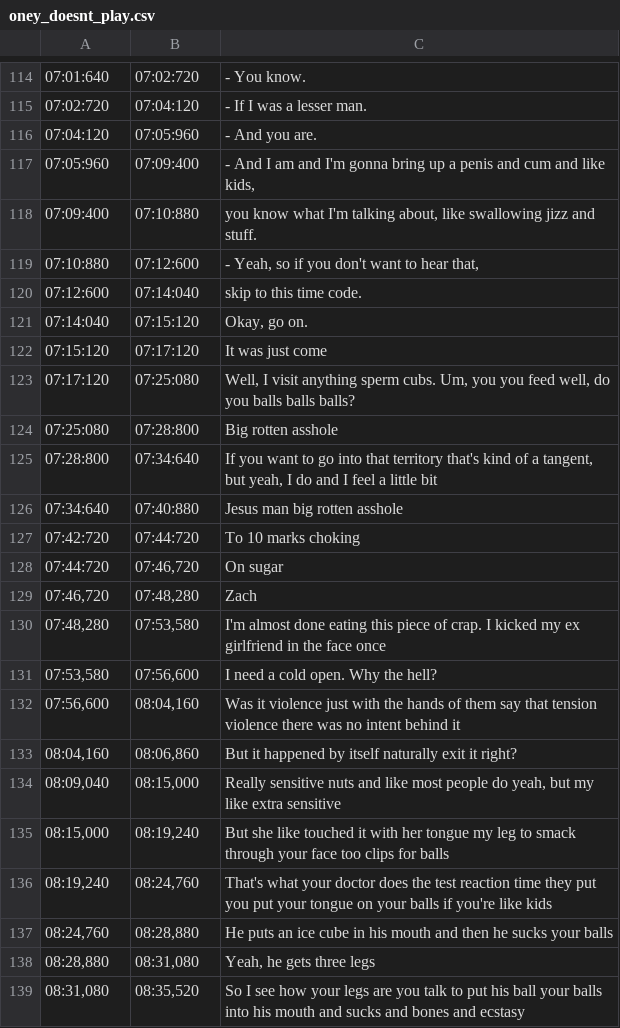
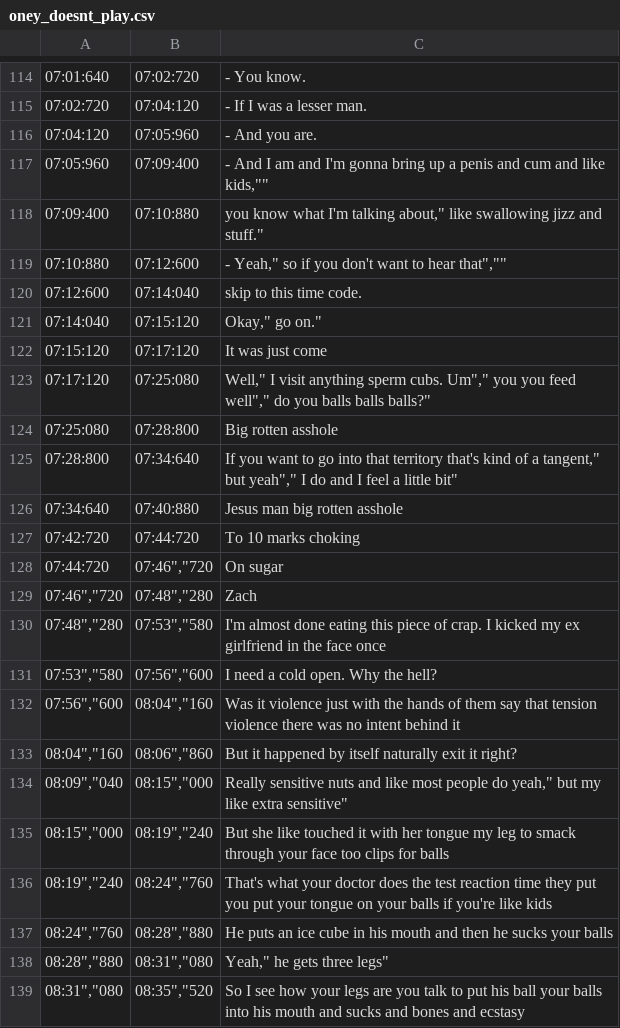
Before and after one commit to draumaz/csv-test, a CSV file: oney_doesnt_play.csv, drawn as a sheet; only a part is shown, gaps mark what is left out; the diff covers the shown part only; the diff names each change by its address in the sheet, - before the commit and + after, or states it on an @@ line.

```diff
--- a/oney_doesnt_play.csv
+++ b/oney_doesnt_play.csv
-C117: …and like kids,
+C117: …and like kids,""
-C118: …I'm talking about, like swallowing jizz and stuff.
+C118: …I'm talking about," like swallowing jizz and stuff."
-C119: - Yeah, so if you don't want to hear that,
+C119: - Yeah," so if you don't want to hear that",""
-C121: Okay, go on.
+C121: Okay," go on."
-C123: Well, I visit anything sperm cubs. Um, you you feed well, do you balls balls balls?
+C123: Well," I visit anything sperm cubs. Um"," you you feed well"," do you balls balls balls?"
-C125: …of a tangent, but yeah, I do and I feel a little bit
+C125: …of a tangent," but yeah"," I do and I feel a little bit"
-B128: 07:46,720
+B128: 07:46","720
-A129: 07:46,720
+A129: 07:46","720
-B129: 07:48,280
+B129: 07:48","280
-A130: 07:48,280
+A130: 07:48","280
-B130: 07:53,580
+B130: 07:53","580
-A131: 07:53,580
+A131: 07:53","580
-B131: 07:56,600
+B131: 07:56","600
-A132: 07:56,600
+A132: 07:56","600
-B132: 08:04,160
+B132: 08:04","160
-A133: 08:04,160
+A133: 08:04","160
-B133: 08:06,860
+B133: 08:06","860
-A134: 08:09,040
+A134: 08:09","040
-B134: 08:15,000
+B134: 08:15","000
-C134: …people do yeah, but my like extra sensitive
+C134: …people do yeah," but my like extra sensitive"
-A135: 08:15,000
+A135: 08:15","000
-B135: 08:19,240
+B135: 08:19","240
-A136: 08:19,240
+A136: 08:19","240
-B136: 08:24,760
+B136: 08:24","760
-A137: 08:24,760
+A137: 08:24","760
-B137: 08:28,880
+B137: 08:28","880
-A138: 08:28,880
+A138: 08:28","880
-B138: 08:31,080
+B138: 08:31","080
-C138: Yeah, he gets three legs
+C138: Yeah," he gets three legs"
-A139: 08:31,080
+A139: 08:31","080
-B139: 08:35,520
+B139: 08:35","520
```
Also changed, not shown: 155 edited cells elsewhere in this file, 1 other file.
